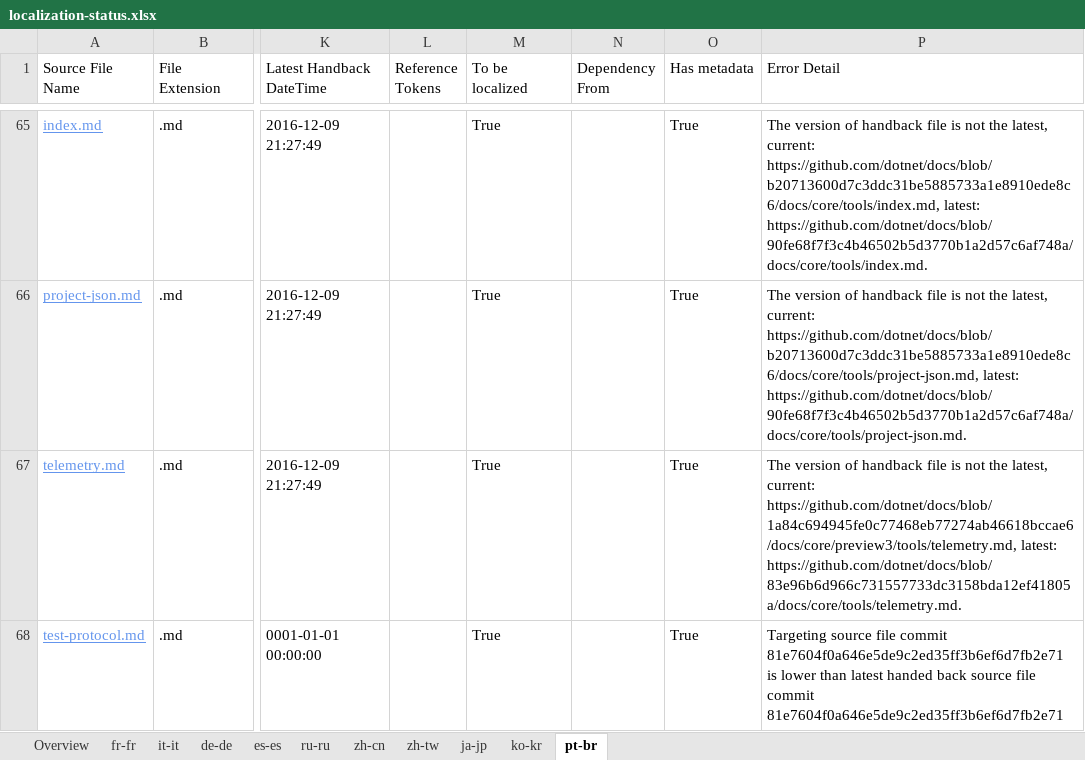
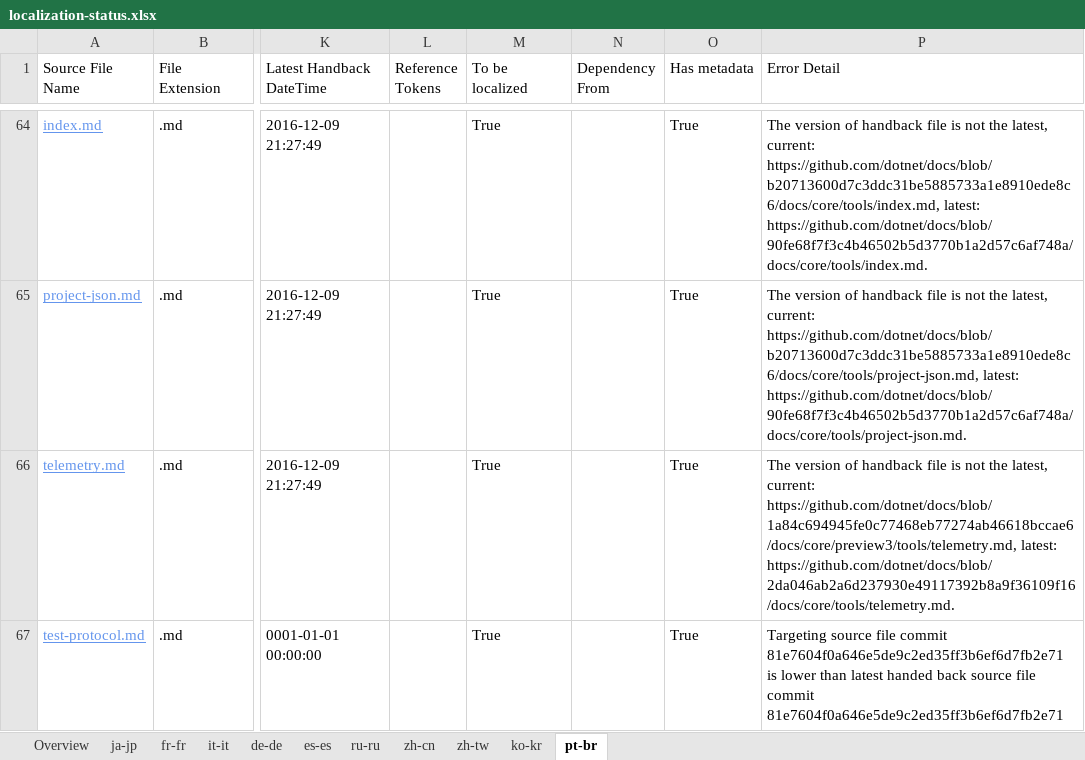
Before and after one commit to openpublishoperation/docs.handback, an Excel workbook: ol-handback/dotnet/docs/master/localization-status.xlsx, sheet pt-br, drawn as a sheet; only a part is shown, gaps mark what is left out; values as stored, in another font and other column widths than the file's, no borders; table styles not drawn; addresses are those after the commit; the diff covers the shown part only; the diff names each change by its address in the sheet, - before the commit and + after, or states it on an @@ line.

```diff
--- a/ol-handback/dotnet/docs/master/localization-status.xlsx (sheet pt-br)
+++ b/ol-handback/dotnet/docs/master/localization-status.xlsx (sheet pt-br)
@@ sheet tab order changed: Overview | ja-jp | fr-fr | it-it | de-de | es-es | ru-ru | zh-cn | zh-tw | ko-kr | pt-br @@
-P66 (Error Detail): …https://github.com/dotnet/docs/blob/1a84c694945fe0c77468eb77274ab46618bccae6/docs/core/preview3/tools/telemetry.md, latest: https://github.com/dotnet/docs/blob/83e96b6d966c731557733dc3158bda12ef41805a/docs/core/tools/telemetry.md.
+P66 (Error Detail): …https://github.com/dotnet/docs/blob/1a84c694945fe0c77468eb77274ab46618bccae6/docs/core/preview3/tools/telemetry.md, latest: https://github.com/dotnet/docs/blob/2da046ab2a6d237930e49117392b8a9f36109f16/docs/core/tools/telemetry.md.
```
Also changed, not shown: 1 removed row and 1 edited cell elsewhere in this sheet, sheet fr-fr, sheet de-de, sheet es-es, sheet zh-cn, sheet ru-ru, sheet ko-kr, 4 more sheets, ol-handback/dotnet/docs/master/handback-status.xlsx.
